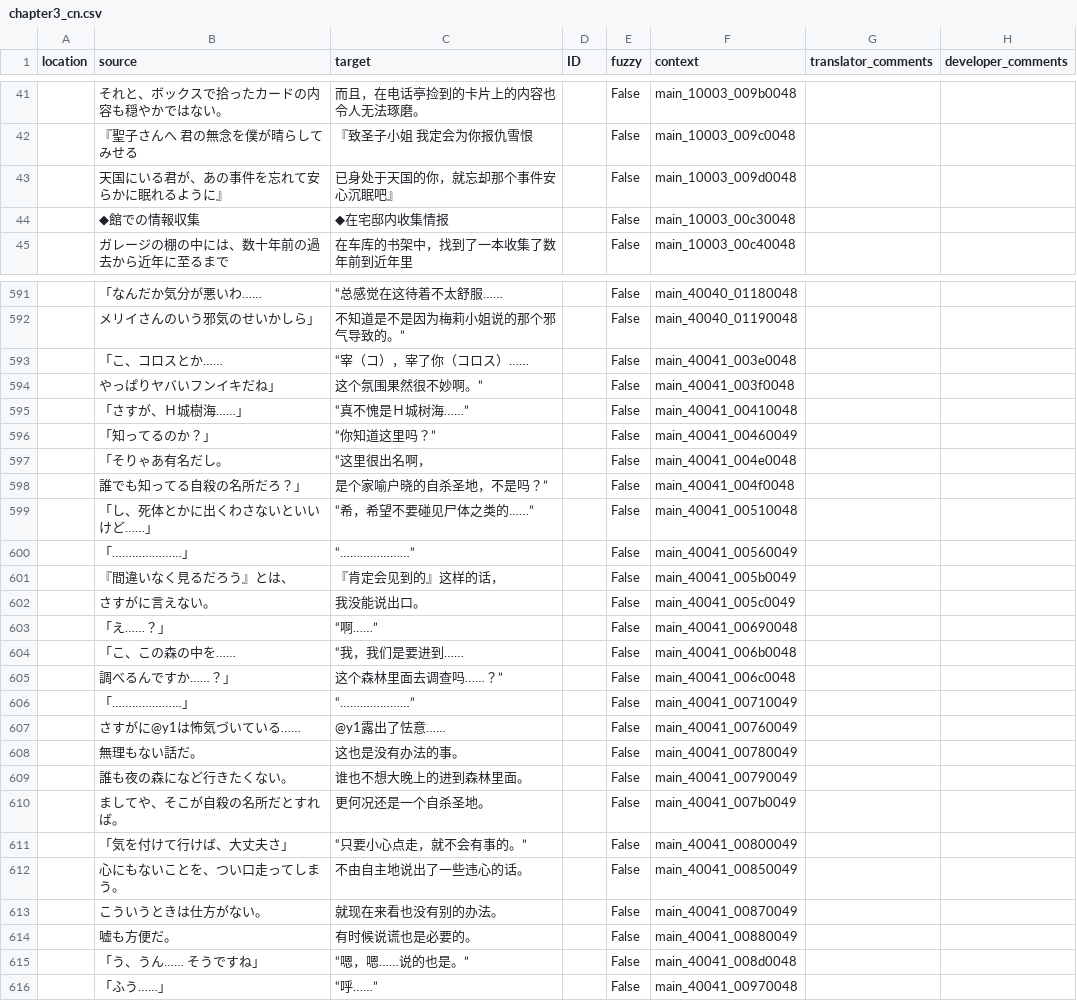
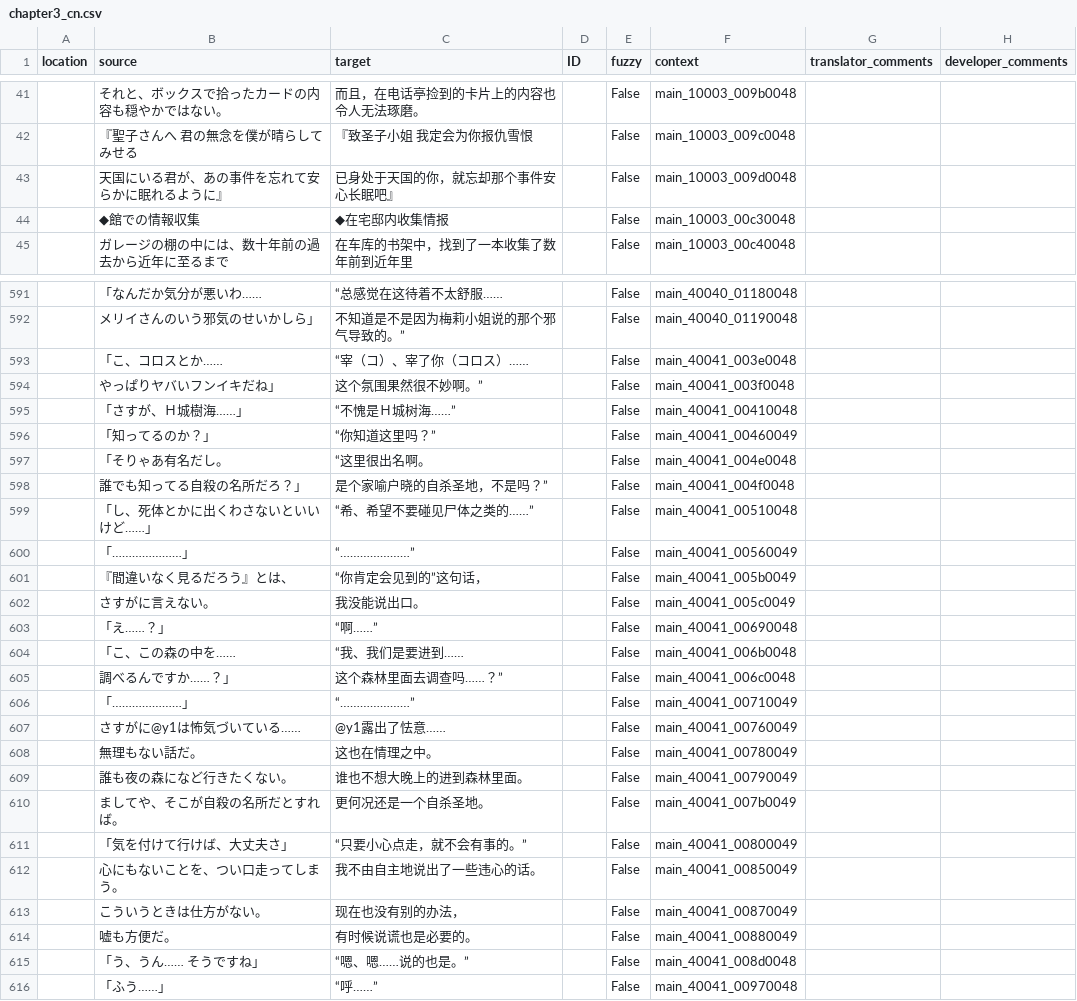
Before and after one commit to 999maip/shiin_test, a CSV file: text/chapter3_cn.csv, drawn as a sheet; only a part is shown, gaps mark what is left out; the diff covers the shown part only.

```diff
--- a/text/chapter3_cn.csv
+++ b/text/chapter3_cn.csv
@@ -42,3 +42,3 @@
 "","『聖子さんへ　君の無念を僕が晴らしてみせる","『致圣子小姐    我定会为你报仇雪恨","","False","main_10003_009c0048","",""
-"","　天国にいる君が、あの事件を忘れて安らかに眠れるように』","　已身处于天国的你，就忘却那个事件安心沉眠吧』","","False","main_10003_009d0048","",""
+"","　天国にいる君が、あの事件を忘れて安らかに眠れるように』","　已身处于天国的你，就忘却那个事件安心长眠吧』","","False","main_10003_009d0048","",""
 "","◆館での情報収集","◆在宅邸内收集情报","","False","main_10003_00c30048","",""
@@ -592,14 +592,14 @@
 "","　メリイさんのいう邪気のせいかしら」","　不知道是不是因为梅莉小姐说的那个邪气导致的。”","","False","main_40040_01190048","",""
-"","「こ、コロスとか……","“宰（コ），宰了你（コロス）……","","False","main_40041_003e0048","",""
+"","「こ、コロスとか……","“宰（コ）、宰了你（コロス）……","","False","main_40041_003e0048","",""
 "","　やっぱりヤバいフンイキだね」","　这个氛围果然很不妙啊。”","","False","main_40041_003f0048","",""
-"","「さすが、Ｈ城樹海……」","“真不愧是Ｈ城树海……”","","False","main_40041_00410048","",""
+"","「さすが、Ｈ城樹海……」","“不愧是Ｈ城树海……”","","False","main_40041_00410048","",""
 "","「知ってるのか？」","“你知道这里吗？”","","False","main_40041_00460049","",""
-"","「そりゃあ有名だし。","“这里很出名啊，","","False","main_40041_004e0048","",""
+"","「そりゃあ有名だし。","“这里很出名啊。","","False","main_40041_004e0048","",""
 "","　誰でも知ってる自殺の名所だろ？」","　是个家喻户晓的自杀圣地，不是吗？”","","False","main_40041_004f0048","",""
-"","「し、死体とかに出くわさないといいけど……」","“希，希望不要碰见尸体之类的……”","","False","main_40041_00510048","",""
+"","「し、死体とかに出くわさないといいけど……」","“希、希望不要碰见尸体之类的……”","","False","main_40041_00510048","",""
 "","「…………………」","“…………………”","","False","main_40041_00560049","",""
-"","『間違いなく見るだろう』とは、","『肯定会见到的』这样的话，","","False","main_40041_005b0049","",""
+"","『間違いなく見るだろう』とは、","“你肯定会见到的”这句话，","","False","main_40041_005b0049","",""
 "","　さすがに言えない。","　我没能说出口。","","False","main_40041_005c0049","",""
 "","「え……？」","“啊……”","","False","main_40041_00690048","",""
-"","「こ、この森の中を……","“我，我们是要进到……","","False","main_40041_006b0048","",""
+"","「こ、この森の中を……","“我、我们是要进到……","","False","main_40041_006b0048","",""
 "","　調べるんですか……？」","　这个森林里面去调查吗……？”","","False","main_40041_006c0048","",""
@@ -607,3 +607,3 @@
 "","さすがに@y1は怖気づいている……","@y1露出了怯意……","","False","main_40041_00760049","",""
-"","無理もない話だ。","这也是没有办法的事。","","False","main_40041_00780049","",""
+"","無理もない話だ。","这也在情理之中。","","False","main_40041_00780049","",""
 "","誰も夜の森になど行きたくない。","谁也不想大晚上的进到森林里面。","","False","main_40041_00790049","",""
@@ -611,6 +611,6 @@
 "","「気を付けて行けば、大丈夫さ」","“只要小心点走，就不会有事的。”","","False","main_40041_00800049","",""
-"","心にもないことを、つい口走ってしまう。","不由自主地说出了一些违心的话。","","False","main_40041_00850049","",""
-"","こういうときは仕方がない。","就现在来看也没有别的办法。","","False","main_40041_00870049","",""
+"","心にもないことを、つい口走ってしまう。","我不由自主地说出了一些违心的话。","","False","main_40041_00850049","",""
+"","こういうときは仕方がない。","现在也没有别的办法，","","False","main_40041_00870049","",""
 "","嘘も方便だ。","有时候说谎也是必要的。","","False","main_40041_00880049","",""
-"","「う、うん……　そうですね」","“嗯，嗯……说的也是。”","","False","main_40041_008d0048","",""
+"","「う、うん……　そうですね」","“嗯、嗯……说的也是。”","","False","main_40041_008d0048","",""
 "","「ふう……」","“呼……”","","False","main_40041_00970048","",""
```
Also changed, not shown: 165 edited cells elsewhere in this file, text/chapter2_cn.csv, text/chapter5_cn.csv, 5 other files.
